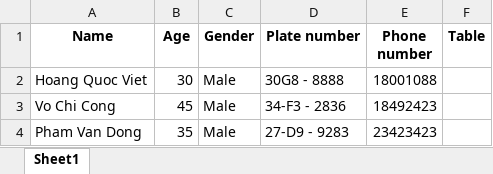
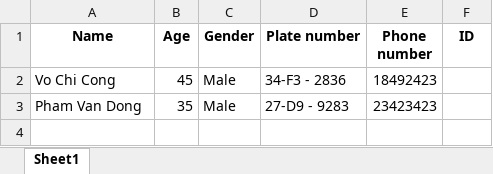
Before and after one commit to ngtdung/parking-lot-system, an Excel workbook: RFID.xlsx, sheet Sheet1, drawn as a sheet; values as stored, in another font and other column widths than the file's, no borders; the diff names each change by its address in the sheet, - before the commit and + after, or states it on an @@ line.

Commit message:
plate detection and capture Delete profile

```diff
--- a/RFID.xlsx (sheet Sheet1)
+++ b/RFID.xlsx (sheet Sheet1)
-F1: Table
+F1: ID
-row 2: Hoang Quoc Viet | 30 | Male | 30G8 - 8888 | 18001088
```
Also changed, not shown: Log.xlsx, 6 other files.
